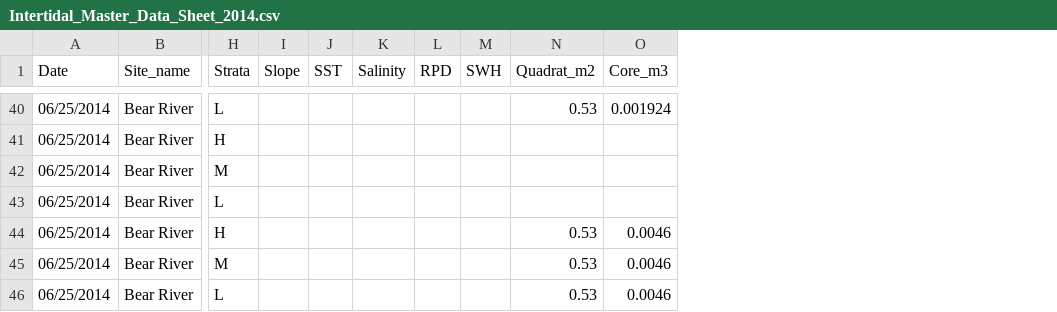
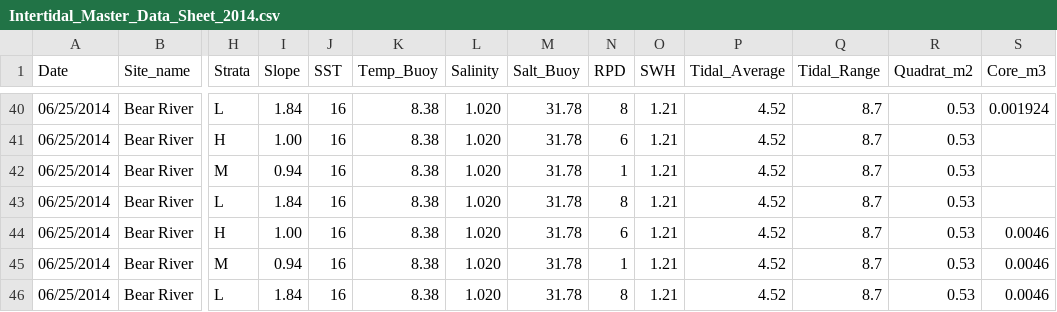
Before and after one commit to remi-daigle/Dal-Intertidal-2014, a CSV file: Intertidal_Master_Data_Sheet_2014.csv, drawn as a sheet; only a part is shown, gaps mark what is left out; addresses are those after the commit; the diff covers the shown part only; the diff names each change by its address in the sheet, - before the commit and + after, or states it on an @@ line.

Commit message:
update added salt, temp, buoy data, slope

```diff
--- a/Intertidal_Master_Data_Sheet_2014.csv
+++ b/Intertidal_Master_Data_Sheet_2014.csv
+column K (Temp_Buoy), rows 40-46: all 8.38
+column M (Salt_Buoy), rows 40-46: all 31.78
+column P (Tidal_Average), rows 40-46: all 4.52
+column Q (Tidal_Range), rows 40-46: all 8.7
-I40 (Slope): (empty)
+I40 (Slope): 1.84
-J40:J46 (SST): (empty)
+J40:J46 (SST): 16
-L40:L46 (Salinity): (empty)
+L40:L46 (Salinity): 1.020
-N40 (RPD): (empty)
+N40 (RPD): 8
-O40:O46 (SWH): (empty)
+O40:O46 (SWH): 1.21
-I41 (Slope): (empty)
+I41 (Slope): 1.00
-N41 (RPD): (empty)
+N41 (RPD): 6
-R41:R43 (Quadrat_m2): (empty)
+R41:R43 (Quadrat_m2): 0.53
-I42 (Slope): (empty)
+I42 (Slope): 0.94
-N42 (RPD): (empty)
+N42 (RPD): 1
-I43 (Slope): (empty)
+I43 (Slope): 1.84
-N43 (RPD): (empty)
+N43 (RPD): 8
-I44 (Slope): (empty)
+I44 (Slope): 1.00
-N44 (RPD): (empty)
+N44 (RPD): 6
-I45 (Slope): (empty)
+I45 (Slope): 0.94
-N45 (RPD): (empty)
+N45 (RPD): 1
-I46 (Slope): (empty)
+I46 (Slope): 1.84
-N46 (RPD): (empty)
+N46 (RPD): 8
```
Also changed, not shown: 123 edited cells elsewhere in this file.
